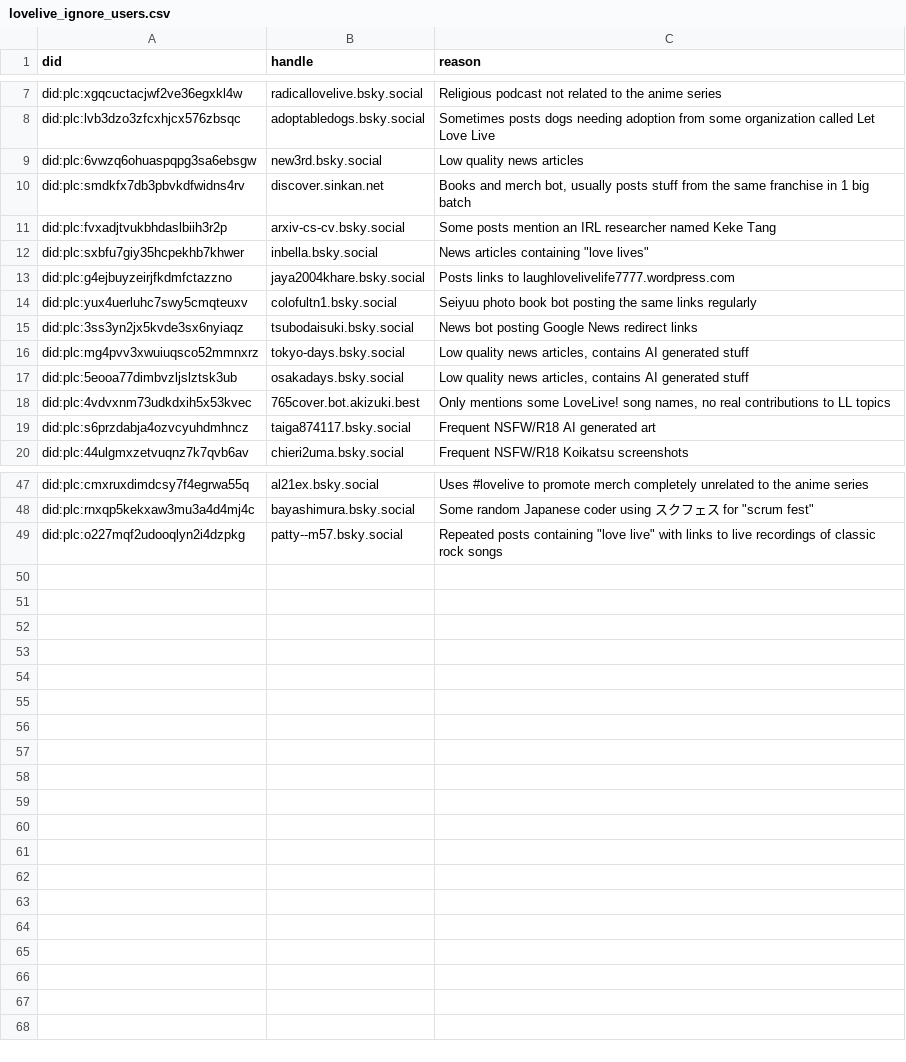
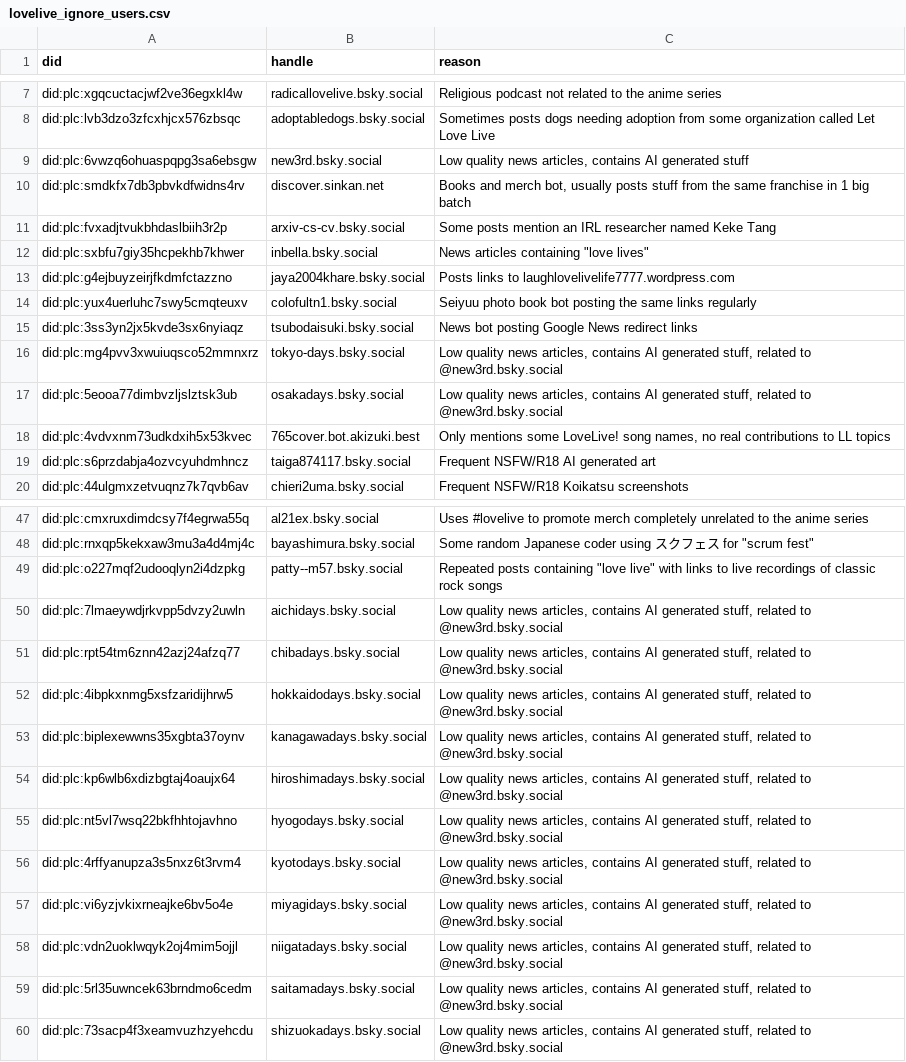
Before and after one commit to p1timmy/bsky-feeds, a CSV file: lists/lovelive_ignore_users.csv, drawn as a sheet; only a part is shown, gaps mark what is left out.

Commit message:
Add words to filter out from LoveLive! feed, accounts to ignore list
- Filter out words with スタイル as false positives for スクスタ
- Ignore words with クラブ as false positives for リンクラ
- Add #lovelivefestival to exclude regex
- Add more similar accounts linked to @\new3rd.bsky.social to
  LoveLive! ignore list

```diff
--- a/lists/lovelive_ignore_users.csv
+++ b/lists/lovelive_ignore_users.csv
@@ -8,3 +8,3 @@ did:plc:xgqcuctacjwf2ve36egxkl4w,radicallovelive.bsky.social,"Religious podcast
 did:plc:lvb3dzo3zfcxhjcx576zbsqc,adoptabledogs.bsky.social,"Sometimes posts dogs needing adoption from some organization called Let Love Live"
-did:plc:6vwzq6ohuaspqpg3sa6ebsgw,new3rd.bsky.social,"Low quality news articles"
+did:plc:6vwzq6ohuaspqpg3sa6ebsgw,new3rd.bsky.social,"Low quality news articles, contains AI generated stuff"
 did:plc:smdkfx7db3pbvkdfwidns4rv,discover.sinkan.net,"Books and merch bot, usually posts stuff from the same franchise in 1 big batch"
@@ -15,4 +15,4 @@ did:plc:yux4uerluhc7swy5cmqteuxv,colofultn1.bsky.social,"Seiyuu photo book bot p
 did:plc:3ss3yn2jx5kvde3sx6nyiaqz,tsubodaisuki.bsky.social,"News bot posting Google News redirect links"
-did:plc:mg4pvv3xwuiuqsco52mmnxrz,tokyo-days.bsky.social,"Low quality news articles, contains AI generated stuff"
-did:plc:5eooa77dimbvzljslztsk3ub,osakadays.bsky.social,"Low quality news articles, contains AI generated stuff"
+did:plc:mg4pvv3xwuiuqsco52mmnxrz,tokyo-days.bsky.social,"Low quality news articles, contains AI generated stuff, related to @new3rd.bsky.social"
+did:plc:5eooa77dimbvzljslztsk3ub,osakadays.bsky.social,"Low quality news articles, contains AI generated stuff, related to @new3rd.bsky.social"
 did:plc:4vdvxnm73udkdxih5x53kvec,765cover.bot.akizuki.best,"Only mentions some LoveLive! song names, no real contributions to LL topics"
@@ -49 +49,12 @@ did:plc:rnxqp5kekxaw3mu3a4d4mj4c,bayashimura.bsky.social,"Some random Japanese c
 did:plc:o227mqf2udooqlyn2i4dzpkg,patty--m57.bsky.social,"Repeated posts containing ""love live"" with links to live recordings of classic rock songs"
+did:plc:7lmaeywdjrkvpp5dvzy2uwln,aichidays.bsky.social,"Low quality news articles, contains AI generated stuff, related to @new3rd.bsky.social"
+did:plc:rpt54tm6znn42azj24afzq77,chibadays.bsky.social,"Low quality news articles, contains AI generated stuff, related to @new3rd.bsky.social"
+did:plc:4ibpkxnmg5xsfzaridijhrw5,hokkaidodays.bsky.social,"Low quality news articles, contains AI generated stuff, related to @new3rd.bsky.social"
+did:plc:biplexewwns35xgbta37oynv,kanagawadays.bsky.social,"Low quality news articles, contains AI generated stuff, related to @new3rd.bsky.social"
+did:plc:kp6wlb6xdizbgtaj4oaujx64,hiroshimadays.bsky.social,"Low quality news articles, contains AI generated stuff, related to @new3rd.bsky.social"
+did:plc:nt5vl7wsq22bkfhhtojavhno,hyogodays.bsky.social,"Low quality news articles, contains AI generated stuff, related to @new3rd.bsky.social"
+did:plc:4rffyanupza3s5nxz6t3rvm4,kyotodays.bsky.social,"Low quality news articles, contains AI generated stuff, related to @new3rd.bsky.social"
+did:plc:vi6yzjvkixrneajke6bv5o4e,miyagidays.bsky.social,"Low quality news articles, contains AI generated stuff, related to @new3rd.bsky.social"
+did:plc:vdn2uoklwqyk2oj4mim5ojjl,niigatadays.bsky.social,"Low quality news articles, contains AI generated stuff, related to @new3rd.bsky.social"
+did:plc:5rl35uwncek63brndmo6cedm,saitamadays.bsky.social,"Low quality news articles, contains AI generated stuff, related to @new3rd.bsky.social"
+did:plc:73sacp4f3xeamvuzhzyehcdu,shizuokadays.bsky.social,"Low quality news articles, contains AI generated stuff, related to @new3rd.bsky.social"
```
Also changed, not shown: 1 other file.
